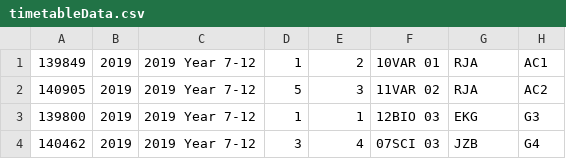
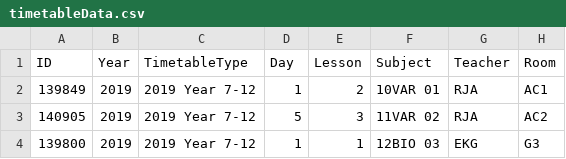
Before and after one commit to Your-Saviour/Sound-server, a CSV file: timetableData.csv, drawn as a sheet; only a part is shown; the shorter side is filled out with more unchanged rows.

Commit message:
changes

```diff
--- a/timetableData.csv
+++ b/timetableData.csv
@@ -1 +1,2 @@
+ID,Year,TimetableType,Day,Lesson,Subject,Teacher,Room
 139849,2019,2019 Year 7-12,1,2,10VAR 01,RJA,AC1
```
